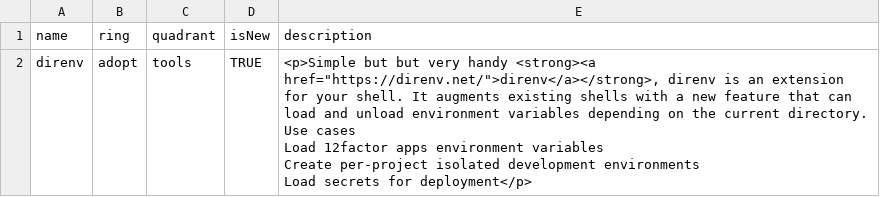
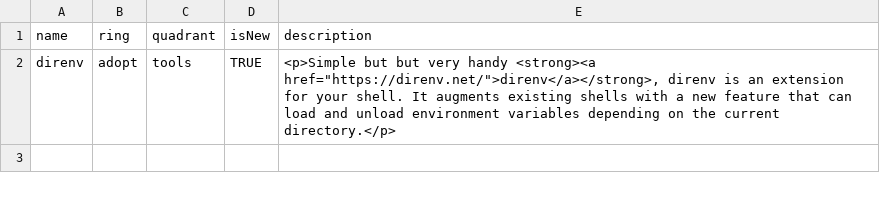
Before and after one commit to bobhenkel/tech-radar, a CSV file: tech-radar-oct2019.csv, drawn as a sheet.

Commit message:
Update tech-radar-oct2019.csv

```diff
--- a/tech-radar-oct2019.csv
+++ b/tech-radar-oct2019.csv
@@ -1,7 +1,2 @@
 name,ring,quadrant,isNew,description
-direnv,adopt,tools,TRUE,"<p>Simple but but very handy <strong><a href=""https://direnv.net/"">direnv</a></strong>, direnv is an extension for your shell. It augments existing shells with a new feature that can load and unload environment variables depending on the current directory.
-
-Use cases
-Load 12factor apps environment variables
-Create per-project isolated development environments
-Load secrets for deployment</p>"
+direnv,adopt,tools,TRUE,"<p>Simple but but very handy <strong><a href=""https://direnv.net/"">direnv</a></strong>, direnv is an extension for your shell. It augments existing shells with a new feature that can load and unload environment variables depending on the current directory.</p>"
```
